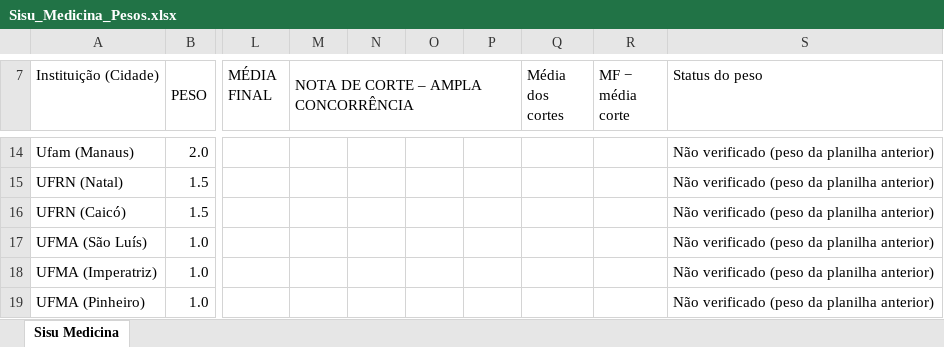
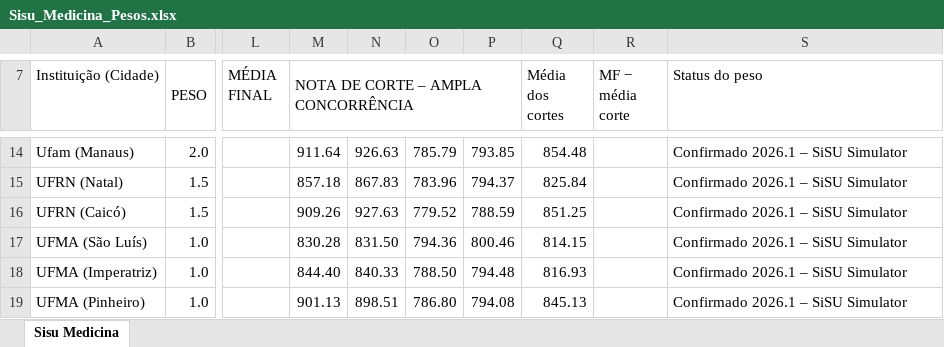
Before and after one commit to raphadesouzars-commits/desktop-tutorial, an Excel workbook: Sisu_Medicina_Pesos.xlsx, sheet Sisu Medicina, drawn as a sheet; only a part is shown, gaps mark what is left out; values as stored, in another font and other column widths than the file's, no cell formats; the diff covers the shown part only; the diff names each change by its address in the sheet, - before the commit and + after, or states it on an @@ line.

```diff
--- a/Sisu_Medicina_Pesos.xlsx (sheet Sisu Medicina)
+++ b/Sisu_Medicina_Pesos.xlsx (sheet Sisu Medicina)
-M14: (empty)
+M14: 911.64
-N14: (empty)
+N14: 926.63
-O14: (empty)
+O14: 785.79
-P14: (empty)
+P14: 793.85
-Q14 (Média dos cortes): (empty)
+Q14 (Média dos cortes): 854.48
-S14:S19 (Status do peso): Não verificado (peso da planilha anterior)
+S14:S19 (Status do peso): Confirmado 2026.1 – SiSU Simulator
-M15: (empty)
+M15: 857.18
-N15: (empty)
+N15: 867.83
-O15: (empty)
+O15: 783.96
-P15: (empty)
+P15: 794.37
-Q15 (Média dos cortes): (empty)
+Q15 (Média dos cortes): 825.84
-M16: (empty)
+M16: 909.26
-N16: (empty)
+N16: 927.63
-O16: (empty)
+O16: 779.52
-P16: (empty)
+P16: 788.59
-Q16 (Média dos cortes): (empty)
+Q16 (Média dos cortes): 851.25
-M17: (empty)
+M17: 830.28
-N17: (empty)
+N17: 831.50
-O17: (empty)
+O17: 794.36
-P17: (empty)
+P17: 800.46
-Q17 (Média dos cortes): (empty)
+Q17 (Média dos cortes): 814.15
-M18: (empty)
+M18: 844.40
-N18: (empty)
+N18: 840.33
-O18: (empty)
+O18: 788.50
-P18: (empty)
+P18: 794.48
-Q18 (Média dos cortes): (empty)
+Q18 (Média dos cortes): 816.93
-M19: (empty)
+M19: 901.13
-N19: (empty)
+N19: 898.51
-O19: (empty)
+O19: 786.80
-P19: (empty)
+P19: 794.08
-Q19 (Média dos cortes): (empty)
+Q19 (Média dos cortes): 845.13
```
Also changed, not shown: 2 added rows and 447 edited cells elsewhere in this sheet, cell formats.
